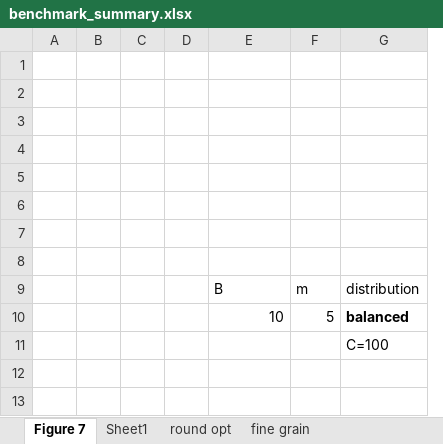
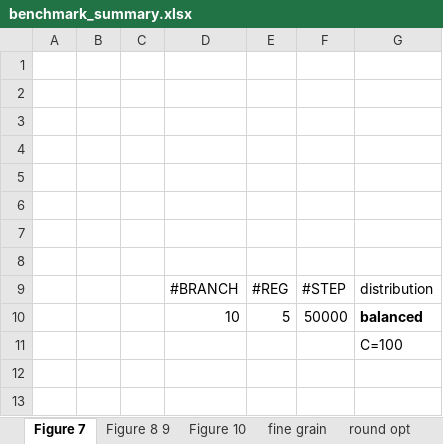
Before and after one commit to gconeice/tight-vole-zk-cpu, an Excel workbook: benchmark_summary.xlsx, sheet Figure 7, drawn as a sheet; only a part is shown; values as stored, in another font and other column widths than the file's, no borders; removed rows and columns are numbered as before the commit, all else as after; the diff names each change by its address in the sheet, - before the commit and + after, or states it on an @@ line.

```diff
--- a/benchmark_summary.xlsx (sheet Figure 7)
+++ b/benchmark_summary.xlsx (sheet Figure 7)
-sheet tab: Sheet1
+sheet tab: Figure 8 9
+sheet tab: Figure 10
@@ sheet tab order changed: Figure 7 | Figure 8 9 | Figure 10 | fine grain | round opt @@
-column D, empty
+column F, rows 9-10: #STEP | 50000
-D9: B
+D9: #BRANCH
-E9: m
+E9: #REG
```
Also changed, not shown: sheet Figure 8 9, sheet fine grain, 3 other files.
